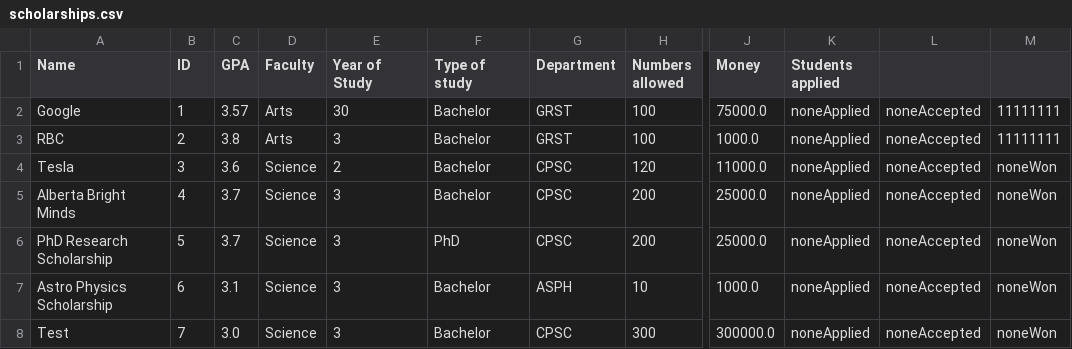
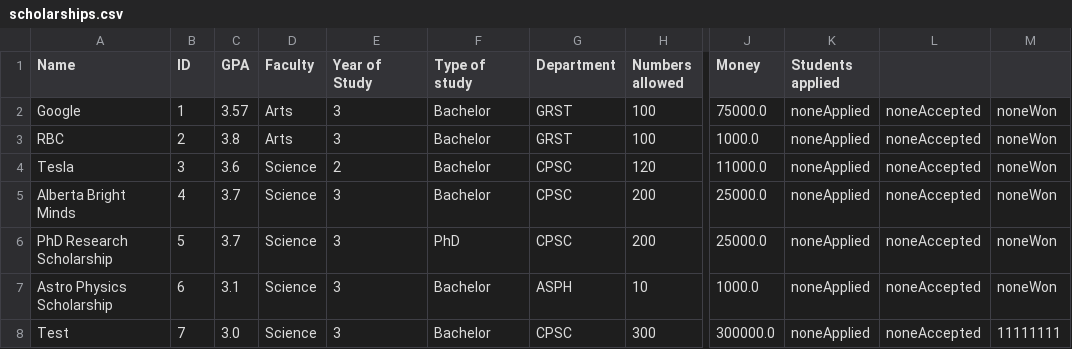
Before and after one commit to stevekhanna/Scholarship---Java, a CSV file: bin/data/scholarships.csv, drawn as a sheet; only a part is shown, gaps mark what is left out; the diff names each change by its address in the sheet, - before the commit and + after, or states it on an @@ line.

```diff
--- a/bin/data/scholarships.csv
+++ b/bin/data/scholarships.csv
-E2 (Year of Study): 30
+E2 (Year of Study): 3
-M2:M3: 11111111
+M2:M3: noneWon
-M8: noneWon
+M8: 11111111
```
Also changed, not shown: bin/data/students.csv, 3 other files.
